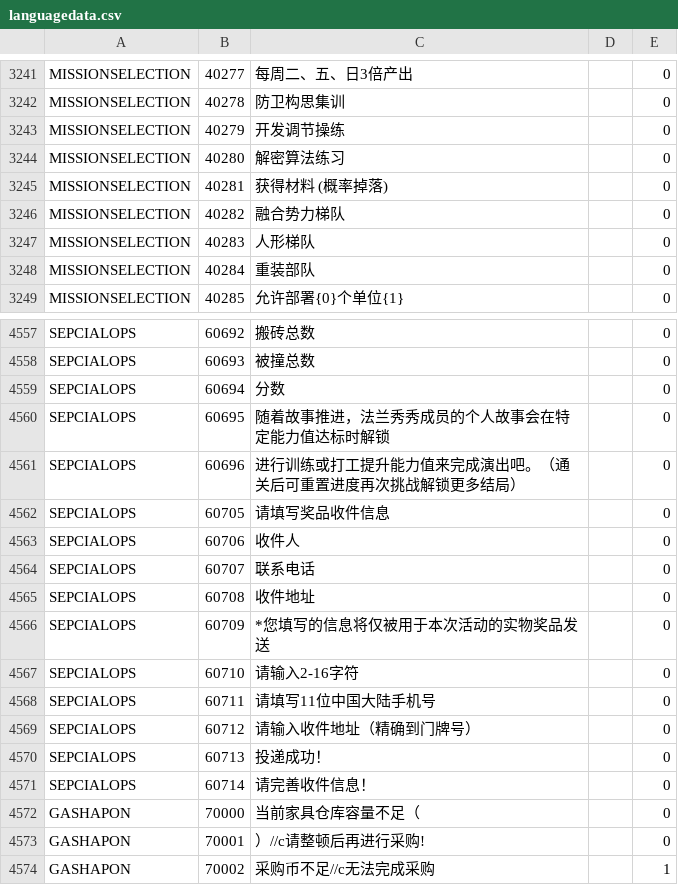
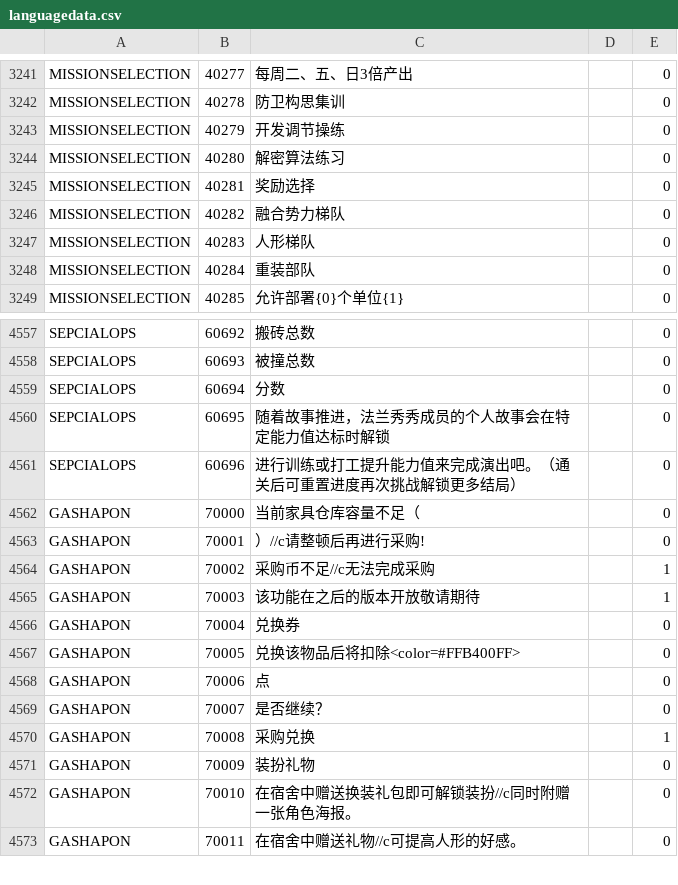
Before and after one commit to gf-data-tools/gf-data-us, a CSV file: asset/language/languagedata.csv, drawn as a sheet; only a part is shown, gaps mark what is left out; the shorter side is filled out with more unchanged rows.

```diff
--- a/asset/language/languagedata.csv
+++ b/asset/language/languagedata.csv
@@ -3244,3 +3244,3 @@ MISSIONSELECTION,40279,开发调节操练,,0
 MISSIONSELECTION,40280,解密算法练习,,0
-MISSIONSELECTION,40281,获得材料 (概率掉落),,0
+MISSIONSELECTION,40281,奖励选择,,0
 MISSIONSELECTION,40282,融合势力梯队,,0
@@ -4561,12 +4561,2 @@ SEPCIALOPS,60695,随着故事推进，法兰秀秀成员的个人故事会在特
 SEPCIALOPS,60696,进行训练或打工提升能力值来完成演出吧。（通关后可重置进度再次挑战解锁更多结局）,,0
-SEPCIALOPS,60705,请填写奖品收件信息,,0
-SEPCIALOPS,60706,收件人,,0
-SEPCIALOPS,60707,联系电话,,0
-SEPCIALOPS,60708,收件地址,,0
-SEPCIALOPS,60709,*您填写的信息将仅被用于本次活动的实物奖品发送,,0
-SEPCIALOPS,60710,请输入2-16字符,,0
-SEPCIALOPS,60711,请填写11位中国大陆手机号,,0
-SEPCIALOPS,60712,请输入收件地址（精确到门牌号）,,0
-SEPCIALOPS,60713,投递成功！,,0
-SEPCIALOPS,60714,请完善收件信息！,,0
 GASHAPON,70000,当前家具仓库容量不足（,,0
```
Also changed, not shown: asset/language/languagedata_hk.csv, asset/language/languagedata_jp.csv, 41 other files.
